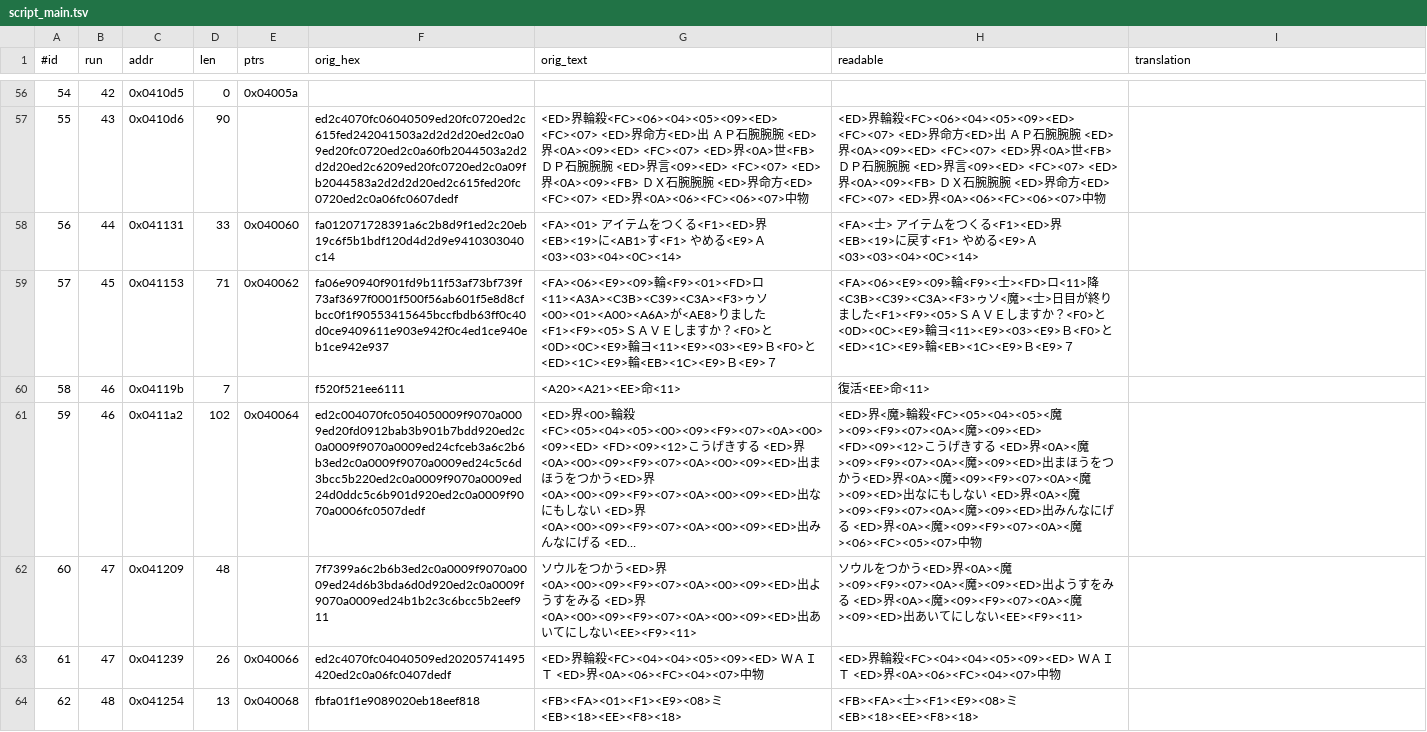
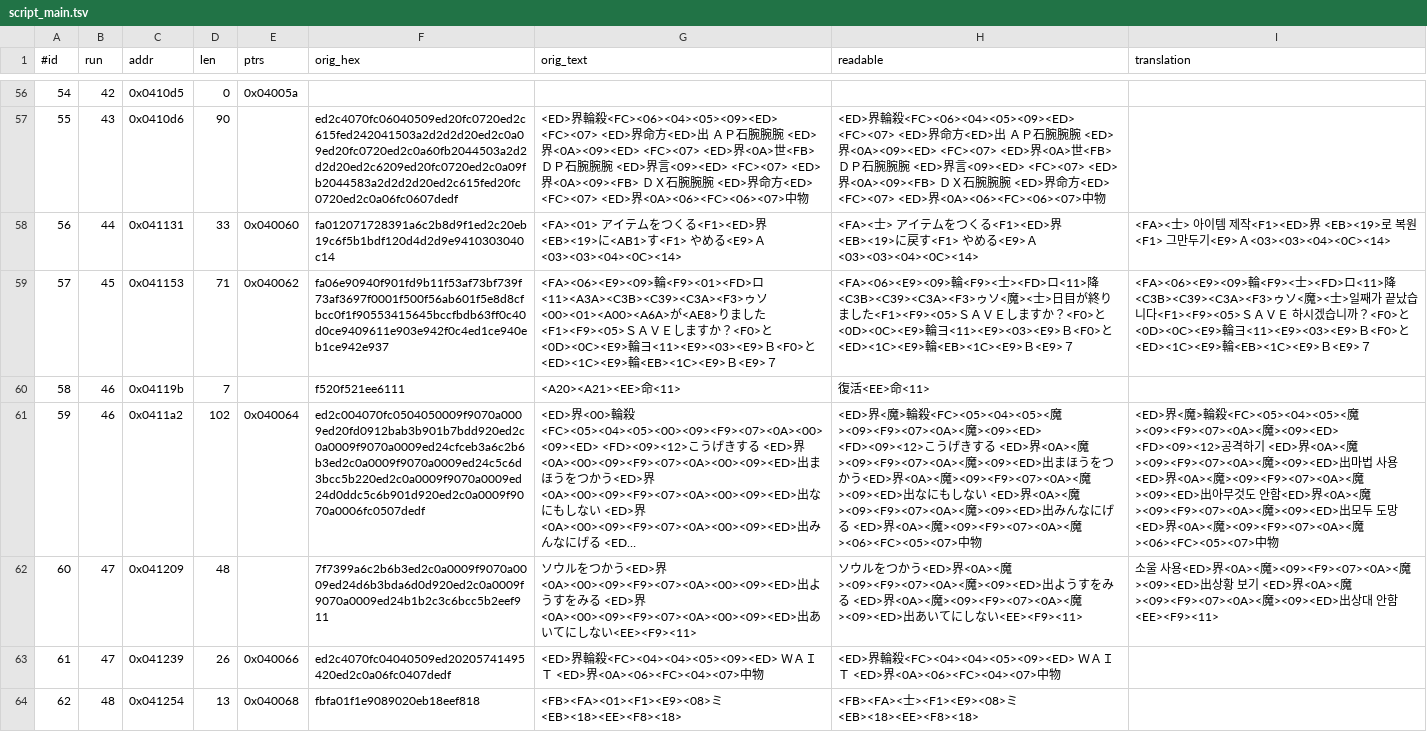
Before and after one commit to stPark-dev/Dark_Half_Korean, a TSV file: darkhalf-kr/script_main.tsv, drawn as a sheet; only a part is shown, gaps mark what is left out; long unchanged cells end in …; the diff covers the shown part only; the diff names each change by its address in the sheet, - before the commit and + after, or states it on an @@ line.

```diff
--- a/darkhalf-kr/script_main.tsv
+++ b/darkhalf-kr/script_main.tsv
-I58 (translation): (empty)
+I58 (translation): <FA><士> 아이템 제작<F1><ED>界 <EB><19>로 복원<F1> 그만두기<E9>Ａ<03><03><04><0C><14>
-I59 (translation): (empty)
+I59 (translation): <FA><06><E9><09>輪<F9><士><FD>ロ<11>降<C3B><C39><C3A><F3>ゥソ<魔><士>일째가 끝났습니다<F1><F9><05>ＳＡＶＥ 하시겠습니까？<F0>と<0D><0C><E9>輪ヨ<11><E9><03><E9>Ｂ<F0>と<ED><1C><E9>輪<EB><1C><E9>Ｂ<E9>７
-I61 (translation): (empty)
+I61 (translation): <ED>界<魔>輪殺<FC><05><04><05><魔><09><F9><07><0A><魔><09><ED> <FD><09><12>공격하기 <ED>界<0A><魔><09><F9><07><0A><魔><09><ED>出마법 사용<ED>界<0A><魔><09><F9><07><0A><魔><09><ED>出아무것도 안함<ED>界<0A><魔><09><F9><07><0A><魔><09><ED>出모두 도망 <ED>界<0A><魔><09><F9><07><0A><魔><06><FC><05><07>中物
-I62 (translation): (empty)
+I62 (translation): 소울 사용<ED>界<0A><魔><09><F9><07><0A><魔><09><ED>出상황 보기 <ED>界<0A><魔><09><F9><07><0A><魔><09><ED>出상대 안함<EE><F9><11>
```
Also changed, not shown: 32 edited cells elsewhere in this file, 2 other files.
